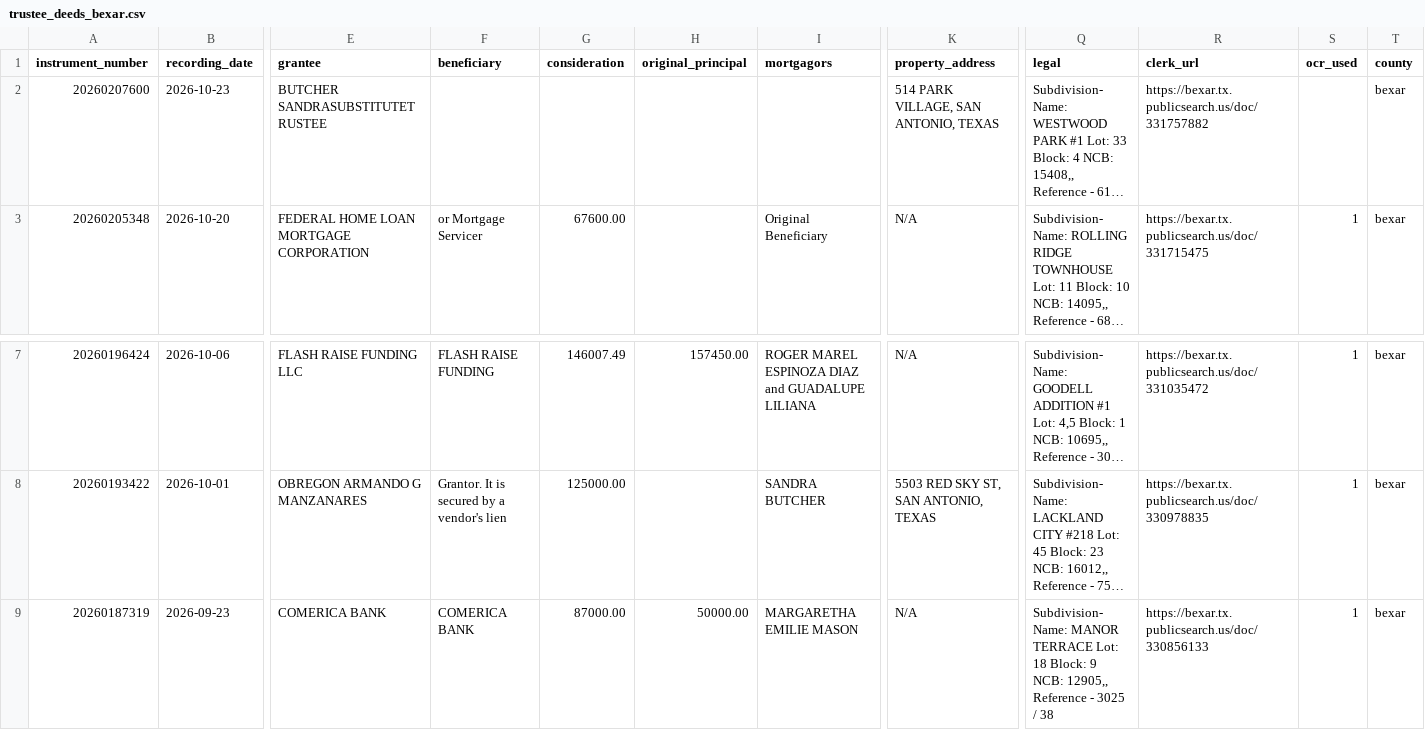
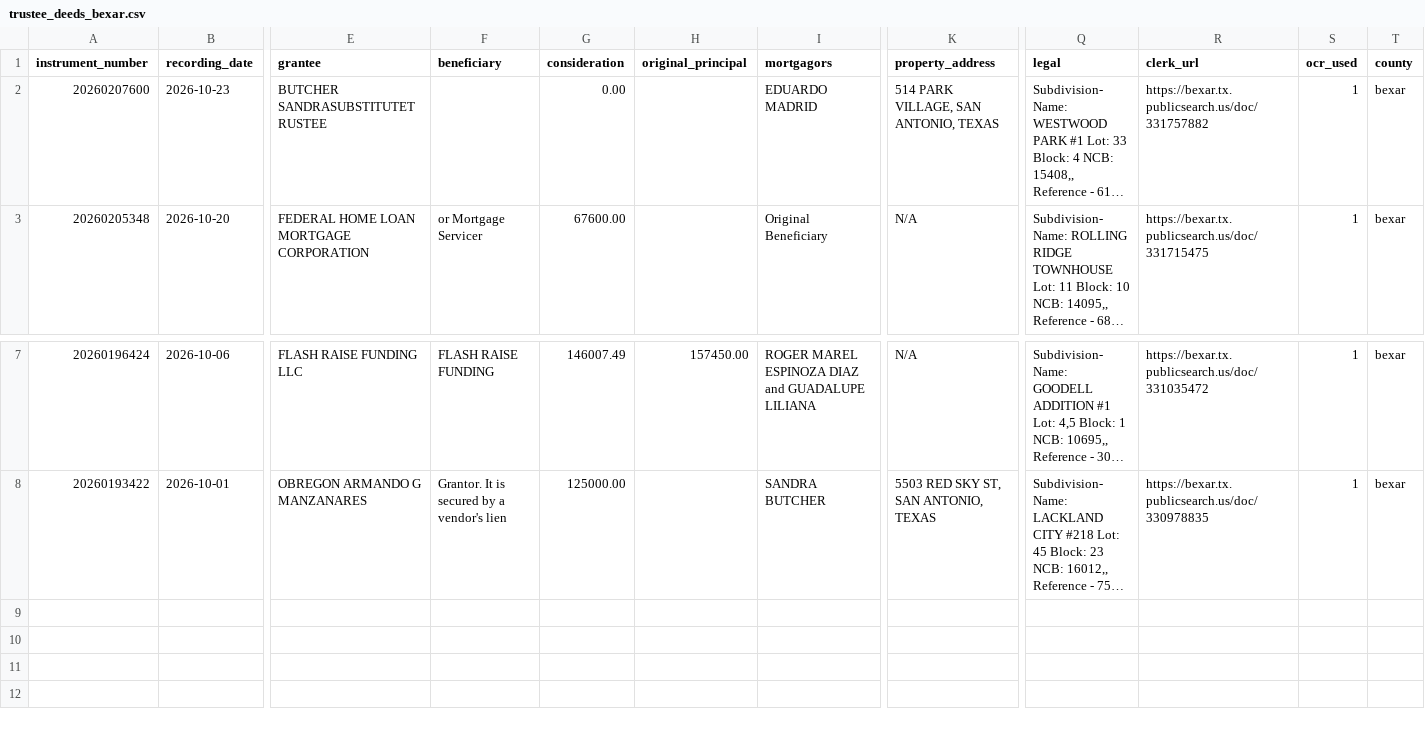
Before and after one commit to Sellmyhousefast247/Dallas-leads, a CSV file: data/trustee_deeds_bexar.csv, drawn as a sheet; only a part is shown, gaps mark what is left out; long unchanged cells end in …; rows hold the shown columns only; the diff names each change by its address in the sheet, - before the commit and + after, or states it on an @@ line.

```diff
--- a/data/trustee_deeds_bexar.csv
+++ b/data/trustee_deeds_bexar.csv
-G2 (consideration): (empty)
+G2 (consideration): 0.00
-I2 (mortgagors): (empty)
+I2 (mortgagors): EDUARDO MADRID
-S2 (ocr_used): (empty)
+S2 (ocr_used): 1
-row 9: 20260187319 | 2026-09-23 | COMERICA BANK | COMERICA BANK | 87000.00 | 50000.00 | MARGARETHA EMILIE MASON | N/A | Subdivision- Name: MANOR TERRACE Lot: 18 Block: 9 NCB: 12905,, Reference - 3025 / 38 | https://bexar.tx.publicsearch.us/doc/330856133 | 1 | bexar
```
Also changed, not shown: data/skiptrace_export.csv, data/trustee_deeds.csv, 11 other files.
